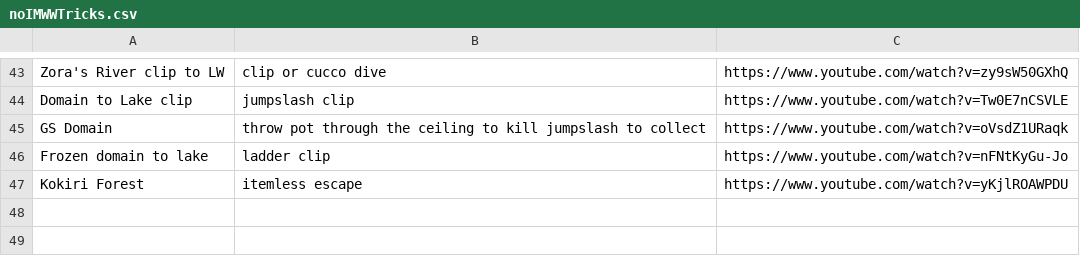
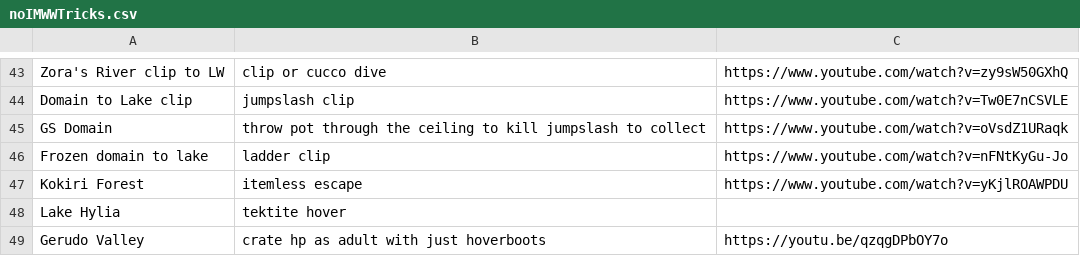
Before and after one commit to AmazingAmpharos/OoT-Randomizer, a CSV file: Notes/noIMWWTricks.csv, drawn as a sheet; only a part is shown, gaps mark what is left out.

```diff
--- a/Notes/noIMWWTricks.csv
+++ b/Notes/noIMWWTricks.csv
@@ -47 +47,3 @@ Frozen domain to lake,ladder clip,https://www.youtube.com/watch?v=nFNtKyGu-Jo
 Kokiri Forest,itemless escape,https://www.youtube.com/watch?v=yKjlROAWPDU
+Lake Hylia,tektite hover,
+Gerudo Valley,crate hp as adult with just hoverboots,https://youtu.be/qzqgDPbOY7o
```
Also changed, not shown: 2 other files.
